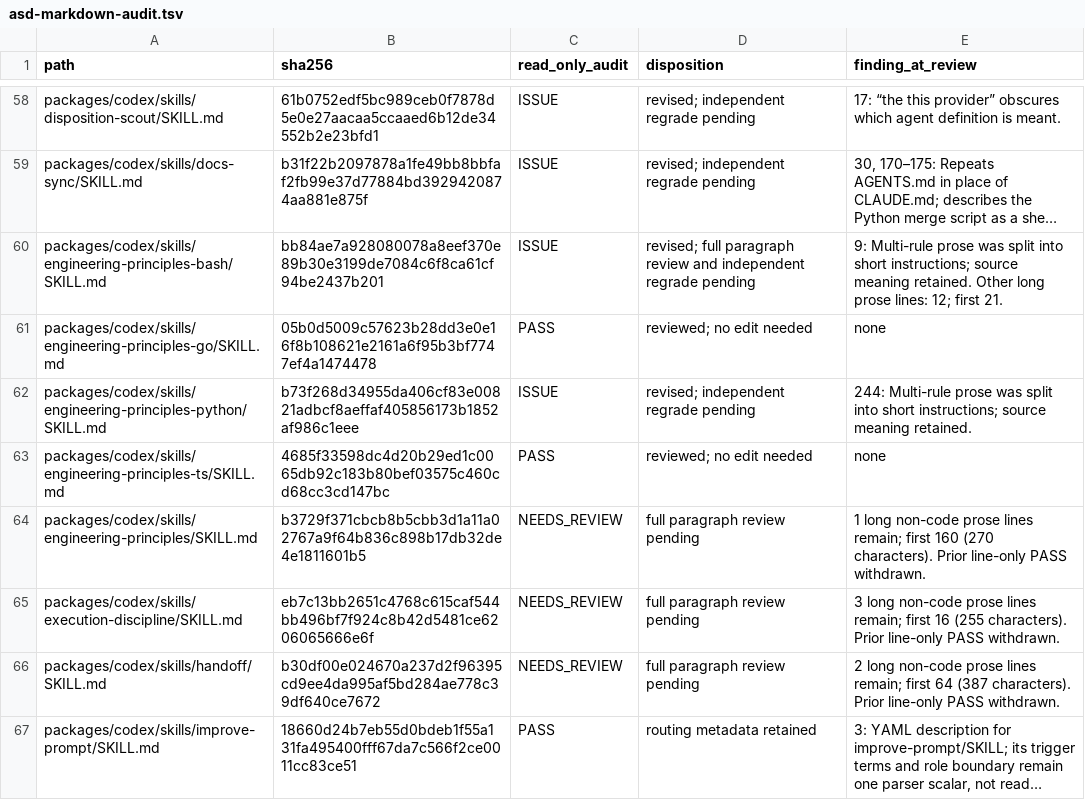
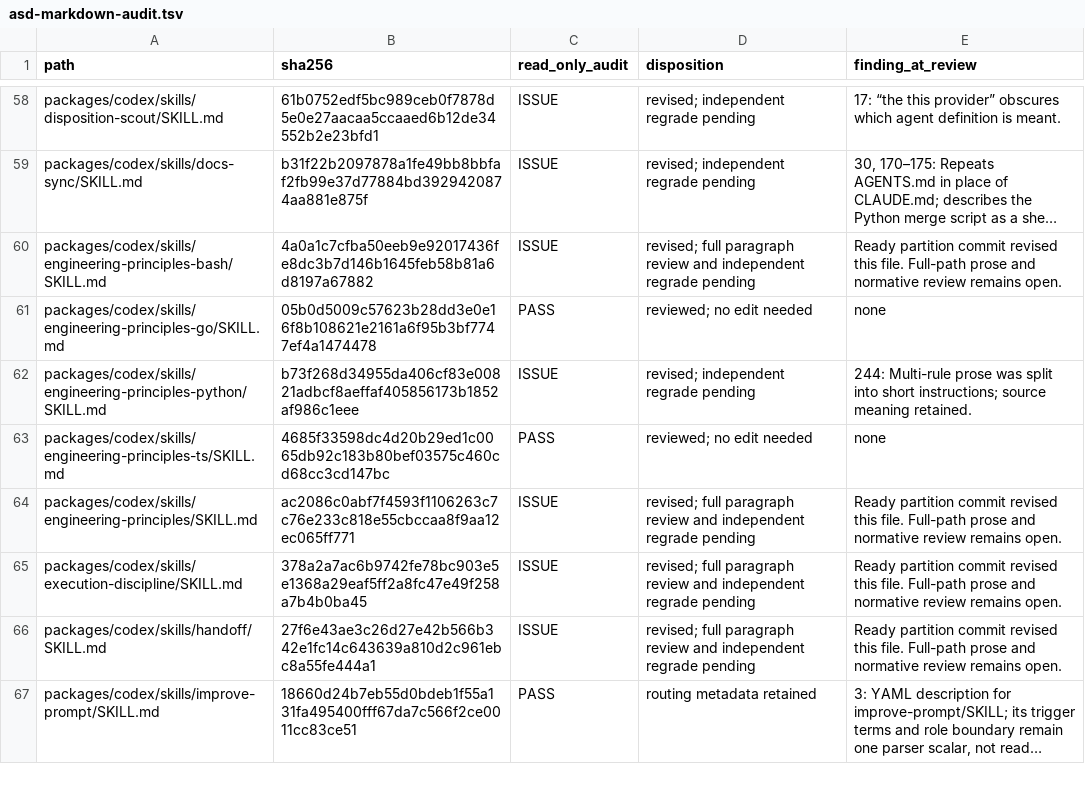
Before and after one commit to blueman82/coderails, a TSV file: docs/asd-markdown-audit.tsv, drawn as a sheet; only a part is shown, gaps mark what is left out; long unchanged cells end in …; the diff covers the shown part only; the diff names each change by its address in the sheet, - before the commit and + after, or states it on an @@ line.

Commit message:
docs: checkpoint ASD review after partition integration

```diff
--- a/docs/asd-markdown-audit.tsv
+++ b/docs/asd-markdown-audit.tsv
-B60 (sha256): bb84ae7a928080078a8eef370e89b30e3199de7084c6f8ca61cf94be2437b201
+B60 (sha256): 4a0a1c7cfba50eeb9e92017436fe8dc3b7d146b1645feb58b81a6d8197a67882
-E60 (finding_at_review): 9: Multi-rule prose was split into short instructions; source meaning retained. Other long prose lines: 12; first 21.
+E60 (finding_at_review): Ready partition commit revised this file. Full-path prose and normative review remains open.
-B64 (sha256): b3729f371cbcb8b5cbb3d1a11a02767a9f64b836c898b17db32de4e1811601b5
+B64 (sha256): ac2086c0abf7f4593f1106263c7c76e233c818e55cbccaa8f9aa12ec065ff771
-C64:C66 (read_only_audit): NEEDS_REVIEW
+C64:C66 (read_only_audit): ISSUE
-D64:D66 (disposition): full paragraph review pending
+D64:D66 (disposition): revised; full paragraph review and independent regrade pending
-E64 (finding_at_review): 1 long non-code prose lines remain; first 160 (270 characters). Prior line-only PASS withdrawn.
+E64 (finding_at_review): Ready partition commit revised this file. Full-path prose and normative review remains open.
-B65 (sha256): eb7c13bb2651c4768c615caf544bb496bf7f924c8b42d5481ce6206065666e6f
+B65 (sha256): 378a2a7ac6b9742fe78bc903e5e1368a29eaf5ff2a8fc47e49f258a7b4b0ba45
-E65 (finding_at_review): 3 long non-code prose lines remain; first 16 (255 characters). Prior line-only PASS withdrawn.
+E65 (finding_at_review): Ready partition commit revised this file. Full-path prose and normative review remains open.
-B66 (sha256): b30df00e024670a237d2f96395cd9ee4da995af5bd284ae778c39df640ce7672
+B66 (sha256): 27f6e43ae3c26d27e42b566b342e1fc14c643639a810d2c961ebc8a55fe444a1
-E66 (finding_at_review): 2 long non-code prose lines remain; first 64 (387 characters). Prior line-only PASS withdrawn.
+E66 (finding_at_review): Ready partition commit revised this file. Full-path prose and normative review remains open.
```
Also changed, not shown: 88 edited cells elsewhere in this file, 2 other files.
